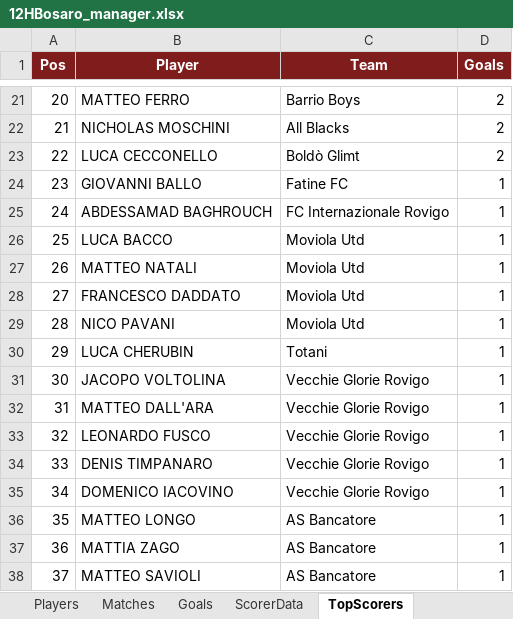
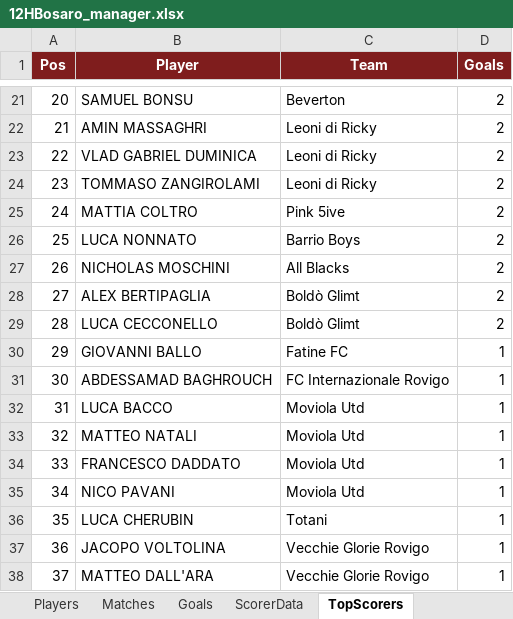
Before and after one commit to Danielm222/12orebosaro, an Excel workbook: 12HBosaro_manager.xlsx, sheet TopScorers, drawn as a sheet; only a part is shown, gaps mark what is left out; values as stored, in another font and other column widths than the file's, no borders; the diff covers the shown part only; the diff names each change by its address in the sheet, - before the commit and + after, or states it on an @@ line.

```diff
--- a/12HBosaro_manager.xlsx (sheet TopScorers)
+++ b/12HBosaro_manager.xlsx (sheet TopScorers)
-B21 (Player): MATTEO FERRO
+B21 (Player): SAMUEL BONSU
-C21 (Team): Barrio Boys
+C21 (Team): Beverton
-B22 (Player): NICHOLAS MOSCHINI
+B22 (Player): AMIN MASSAGHRI
-C22 (Team): All Blacks
+C22 (Team): Leoni di Ricky
-B23 (Player): LUCA CECCONELLO
+B23 (Player): VLAD GABRIEL DUMINICA
-C23 (Team): Boldò Glimt
+C23 (Team): Leoni di Ricky
-B24 (Player): GIOVANNI BALLO
+B24 (Player): TOMMASO ZANGIROLAMI
-C24 (Team): Fatine FC
+C24 (Team): Leoni di Ricky
-D24:D29 (Goals): 1
+D24:D29 (Goals): 2
-B25 (Player): ABDESSAMAD BAGHROUCH
+B25 (Player): MATTIA COLTRO
-C25 (Team): FC Internazionale Rovigo
+C25 (Team): Pink 5ive
-B26 (Player): LUCA BACCO
+B26 (Player): LUCA NONNATO
-C26 (Team): Moviola Utd
+C26 (Team): Barrio Boys
-B27 (Player): MATTEO NATALI
+B27 (Player): NICHOLAS MOSCHINI
-C27 (Team): Moviola Utd
+C27 (Team): All Blacks
-B28 (Player): FRANCESCO DADDATO
+B28 (Player): ALEX BERTIPAGLIA
-C28:C29 (Team): Moviola Utd
+C28:C29 (Team): Boldò Glimt
-B29 (Player): NICO PAVANI
+B29 (Player): LUCA CECCONELLO
-B30 (Player): LUCA CHERUBIN
+B30 (Player): GIOVANNI BALLO
-C30 (Team): Totani
+C30 (Team): Fatine FC
-B31 (Player): JACOPO VOLTOLINA
+B31 (Player): ABDESSAMAD BAGHROUCH
-C31 (Team): Vecchie Glorie Rovigo
+C31 (Team): FC Internazionale Rovigo
-B32 (Player): MATTEO DALL'ARA
+B32 (Player): LUCA BACCO
-C32:C35 (Team): Vecchie Glorie Rovigo
+C32:C35 (Team): Moviola Utd
-B33 (Player): LEONARDO FUSCO
+B33 (Player): MATTEO NATALI
-B34 (Player): DENIS TIMPANARO
+B34 (Player): FRANCESCO DADDATO
-B35 (Player): DOMENICO IACOVINO
+B35 (Player): NICO PAVANI
-B36 (Player): MATTEO LONGO
+B36 (Player): LUCA CHERUBIN
-C36 (Team): AS Bancatore
+C36 (Team): Totani
-B37 (Player): MATTIA ZAGO
+B37 (Player): JACOPO VOLTOLINA
-C37:C38 (Team): AS Bancatore
+C37:C38 (Team): Vecchie Glorie Rovigo
-B38 (Player): MATTEO SAVIOLI
+B38 (Player): MATTEO DALL'ARA
```
Also changed, not shown: 64 edited cells elsewhere in this sheet, sheet KnockoutGoals, sheet Export, sheet ScorerData, sheet Knockout.
